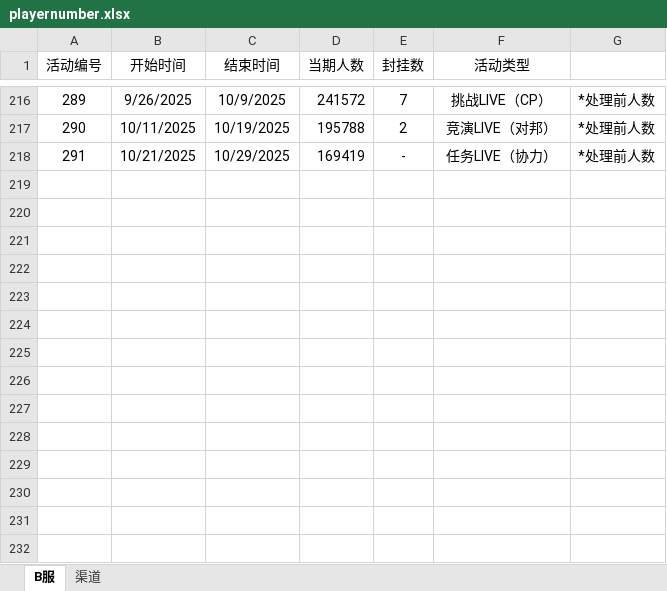
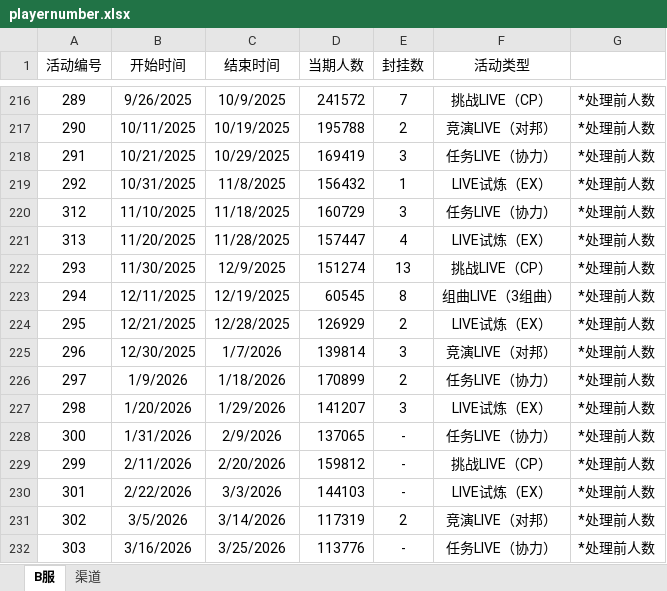
Before and after one commit to Kudryavka03/tsugu-bangdream-bot-backend, an Excel workbook: config/playernumber.xlsx, sheet B服, drawn as a sheet; only a part is shown, gaps mark what is left out; values as stored, in another font and other column widths than the file's, no borders; the diff names each change by its address in the sheet, - before the commit and + after, or states it on an @@ line.

Commit message:
更新往期活动数据

```diff
--- a/config/playernumber.xlsx (sheet B服)
+++ b/config/playernumber.xlsx (sheet B服)
-E218 (封挂数): -
+E218 (封挂数): 3
+row 219: 292 | 10/31/2025 | 11/8/2025 | 156432 | 1 | LIVE试炼（EX） | *处理前人数
+row 220: 312 | 11/10/2025 | 11/18/2025 | 160729 | 3 | 任务LIVE（协力） | *处理前人数
+row 221: 313 | 11/20/2025 | 11/28/2025 | 157447 | 4 | LIVE试炼（EX） | *处理前人数
+row 222: 293 | 11/30/2025 | 12/9/2025 | 151274 | 13 | 挑战LIVE（CP） | *处理前人数
+row 223: 294 | 12/11/2025 | 12/19/2025 | 60545 | 8 | 组曲LIVE（3组曲） | *处理前人数
+row 224: 295 | 12/21/2025 | 12/28/2025 | 126929 | 2 | LIVE试炼（EX） | *处理前人数
+row 225: 296 | 12/30/2025 | 1/7/2026 | 139814 | 3 | 竞演LIVE（对邦） | *处理前人数
+row 226: 297 | 1/9/2026 | 1/18/2026 | 170899 | 2 | 任务LIVE（协力） | *处理前人数
+row 227: 298 | 1/20/2026 | 1/29/2026 | 141207 | 3 | LIVE试炼（EX） | *处理前人数
+row 228: 300 | 1/31/2026 | 2/9/2026 | 137065 | - | 任务LIVE（协力） | *处理前人数
+row 229: 299 | 2/11/2026 | 2/20/2026 | 159812 | - | 挑战LIVE（CP） | *处理前人数
+row 230: 301 | 2/22/2026 | 3/3/2026 | 144103 | - | LIVE试炼（EX） | *处理前人数
+row 231: 302 | 3/5/2026 | 3/14/2026 | 117319 | 2 | 竞演LIVE（对邦） | *处理前人数
+row 232: 303 | 3/16/2026 | 3/25/2026 | 113776 | - | 任务LIVE（协力） | *处理前人数
```
Also changed, not shown: sheet 渠道.
